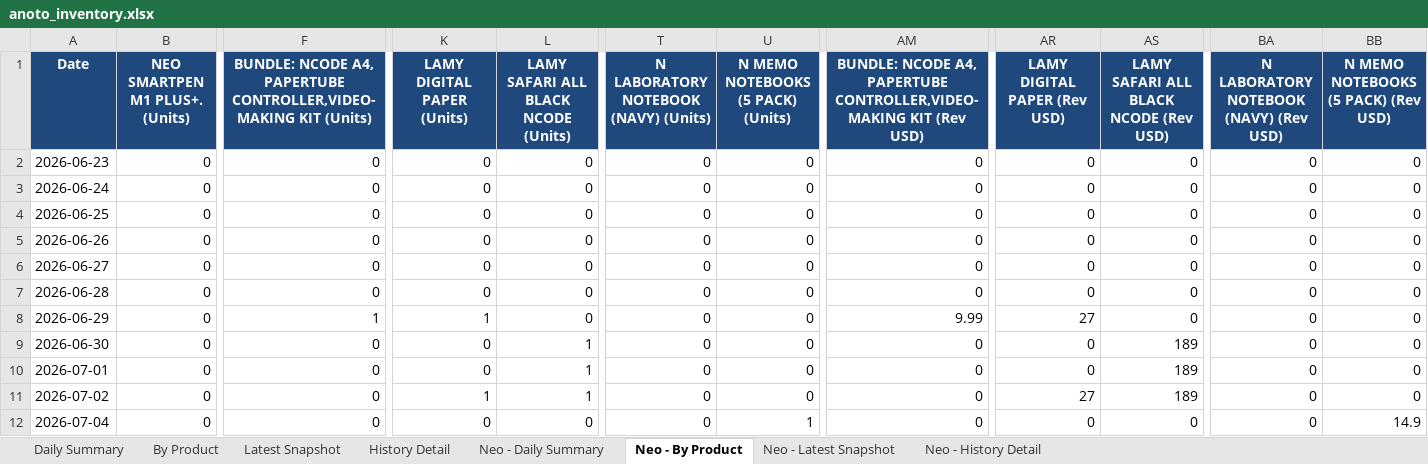
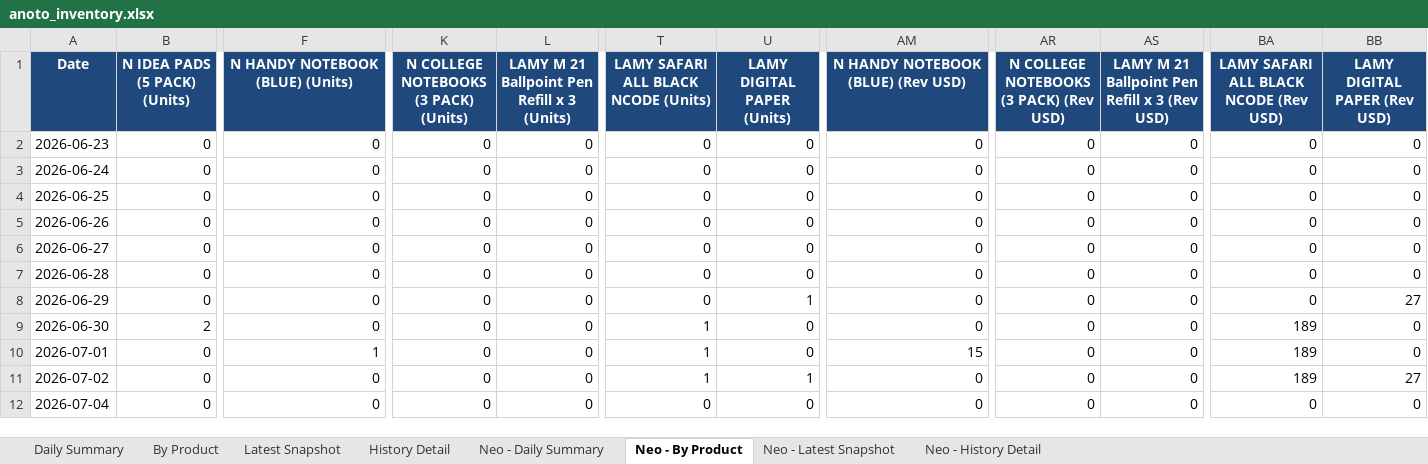
Before and after one commit to Flossan1337/Scraper, an Excel workbook: data/anoto_inventory.xlsx, sheet Neo - By Product, drawn as a sheet; only a part is shown, gaps mark what is left out; values as stored, in another font and other column widths than the file's, no borders; the diff covers the shown part only; the diff names each change by its address in the sheet, - before the commit and + after, or states it on an @@ line.

```diff
--- a/data/anoto_inventory.xlsx (sheet Neo - By Product)
+++ b/data/anoto_inventory.xlsx (sheet Neo - By Product)
-B1: NEO SMARTPEN M1 PLUS+. (Units)
+B1: N IDEA PADS (5 PACK) (Units)
-F1: BUNDLE: NCODE A4, PAPERTUBE CONTROLLER,VIDEO-MAKING KIT (Units)
+F1: N HANDY NOTEBOOK (BLUE) (Units)
-K1: LAMY DIGITAL PAPER (Units)
+K1: N COLLEGE NOTEBOOKS (3 PACK) (Units)
-L1: LAMY SAFARI ALL BLACK NCODE (Units)
+L1: LAMY M 21 Ballpoint Pen Refill x 3 (Units)
-T1: N LABORATORY NOTEBOOK (NAVY) (Units)
+T1: LAMY SAFARI ALL BLACK NCODE (Units)
-U1: N MEMO NOTEBOOKS (5 PACK) (Units)
+U1: LAMY DIGITAL PAPER (Units)
-AM1: BUNDLE: NCODE A4, PAPERTUBE CONTROLLER,VIDEO-MAKING KIT (Rev USD)
+AM1: N HANDY NOTEBOOK (BLUE) (Rev USD)
-AR1: LAMY DIGITAL PAPER (Rev USD)
+AR1: N COLLEGE NOTEBOOKS (3 PACK) (Rev USD)
-AS1: LAMY SAFARI ALL BLACK NCODE (Rev USD)
+AS1: LAMY M 21 Ballpoint Pen Refill x 3 (Rev USD)
-BA1: N LABORATORY NOTEBOOK (NAVY) (Rev USD)
+BA1: LAMY SAFARI ALL BLACK NCODE (Rev USD)
-BB1: N MEMO NOTEBOOKS (5 PACK) (Rev USD)
+BB1: LAMY DIGITAL PAPER (Rev USD)
-F8 (N HANDY NOTEBOOK (BLUE) (Units)): 1
+F8 (N HANDY NOTEBOOK (BLUE) (Units)): 0
-K8: 1
+K8: 0
-U8 (LAMY DIGITAL PAPER (Units)): 0
+U8 (LAMY DIGITAL PAPER (Units)): 1
-AM8: 9.99
+AM8: 0
-AR8: 27
+AR8: 0
-BB8 (LAMY DIGITAL PAPER (Rev USD)): 0
+BB8 (LAMY DIGITAL PAPER (Rev USD)): 27
-B9 (N IDEA PADS (5 PACK) (Units)): 0
+B9 (N IDEA PADS (5 PACK) (Units)): 2
-L9:L11: 1
+L9:L11: 0
-T9:T11: 0
+T9:T11: 1
-AS9:AS11: 189
+AS9:AS11: 0
-BA9:BA11: 0
+BA9:BA11: 189
-F10 (N HANDY NOTEBOOK (BLUE) (Units)): 0
+F10 (N HANDY NOTEBOOK (BLUE) (Units)): 1
-AM10: 0
+AM10: 15
-K11: 1
+K11: 0
-U11 (LAMY DIGITAL PAPER (Units)): 0
+U11 (LAMY DIGITAL PAPER (Units)): 1
-AR11: 27
+AR11: 0
-BB11 (LAMY DIGITAL PAPER (Rev USD)): 0
+BB11 (LAMY DIGITAL PAPER (Rev USD)): 27
-U12 (LAMY DIGITAL PAPER (Units)): 1
+U12 (LAMY DIGITAL PAPER (Units)): 0
-BB12 (LAMY DIGITAL PAPER (Rev USD)): 14.9
+BB12 (LAMY DIGITAL PAPER (Rev USD)): 0
```
Also changed, not shown: 1 added row and 803 edited cells elsewhere in this sheet, sheet By Product, sheet Neo - History Detail, sheet History Detail, sheet Latest Snapshot, sheet Neo - Latest Snapshot, sheet Neo - Daily Summary, 1 more sheet, data/ahlsell_led_panel_inventory.xlsx, data/ahlsell_plejd_inventory.xlsx, 18 other files.
